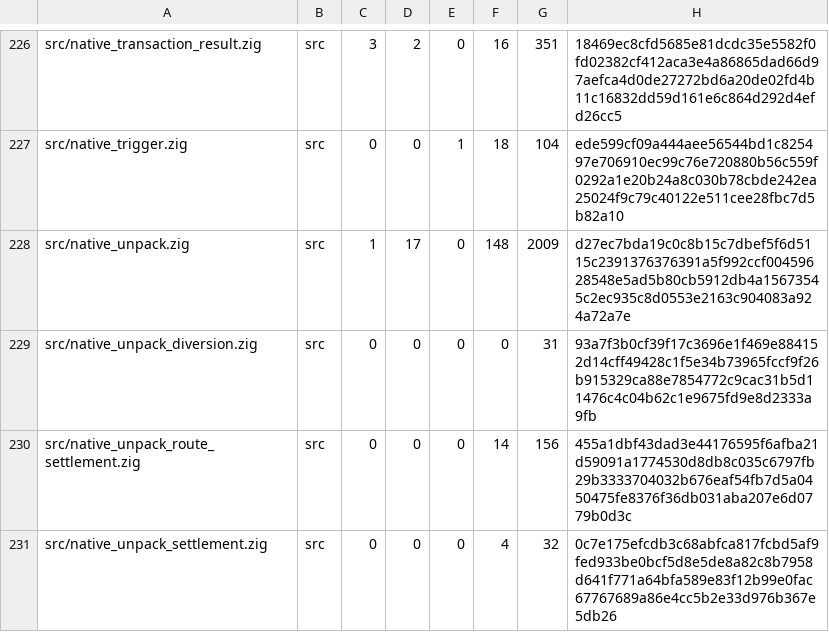
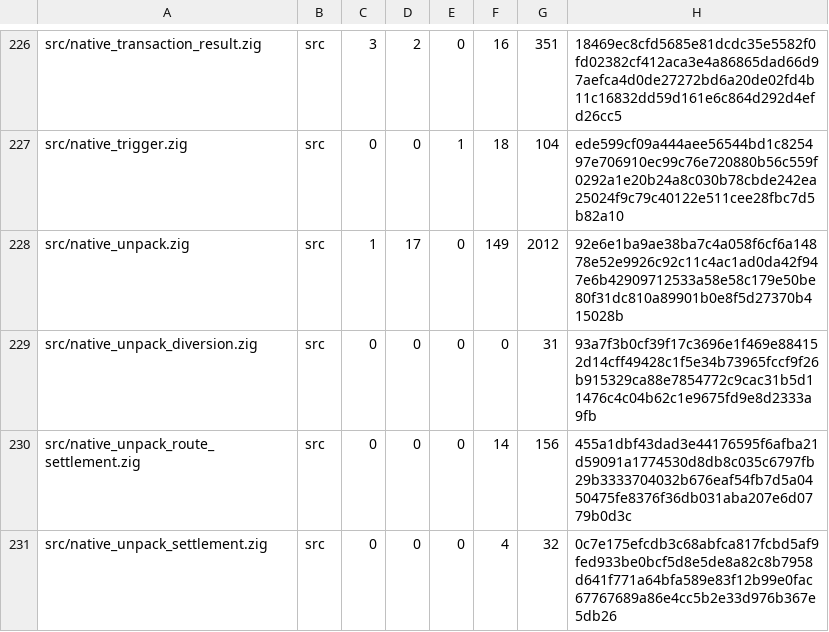
Before and after one commit to cataggar/debz, a TSV file: security/digest-inventory-v1.tsv, drawn as a sheet; only a part is shown, gaps mark what is left out.

```diff
--- a/security/digest-inventory-v1.tsv
+++ b/security/digest-inventory-v1.tsv
@@ -227,3 +227,3 @@ src/native_transaction_result.zig	src	3	2	0	16	351	18469ec8cfd5685e81dcdc35e5582
 src/native_trigger.zig	src	0	0	1	18	104	ede599cf09a444aee56544bd1c825497e706910ec99c76e720880b56c559f0292a1e20b24a8c030b78cbde242ea25024f9c79c40122e511cee28fbc7d5b82a10
-src/native_unpack.zig	src	1	17	0	148	2009	d27ec7bda19c0c8b15c7dbef5f6d5115c2391376376391a5f992ccf00459628548e5ad5b80cb5912db4a15673545c2ec935c8d0553e2163c904083a924a72a7e
+src/native_unpack.zig	src	1	17	0	149	2012	92e6e1ba9ae38ba7c4a058f6cf6a14878e52e9926c92c11c4ac1ad0da42f947e6b42909712533a58e58c179e50be80f31dc810a89901b0e8f5d27370b415028b
 src/native_unpack_diversion.zig	src	0	0	0	0	31	93a7f3b0cf39f17c3696e1f469e884152d14cff49428c1f5e34b73965fccf9f26b915329ca88e7854772c9cac31b5d11476c4c04b62c1e9675fd9e8d2333a9fb
```
Also changed, not shown: 5 other files.
